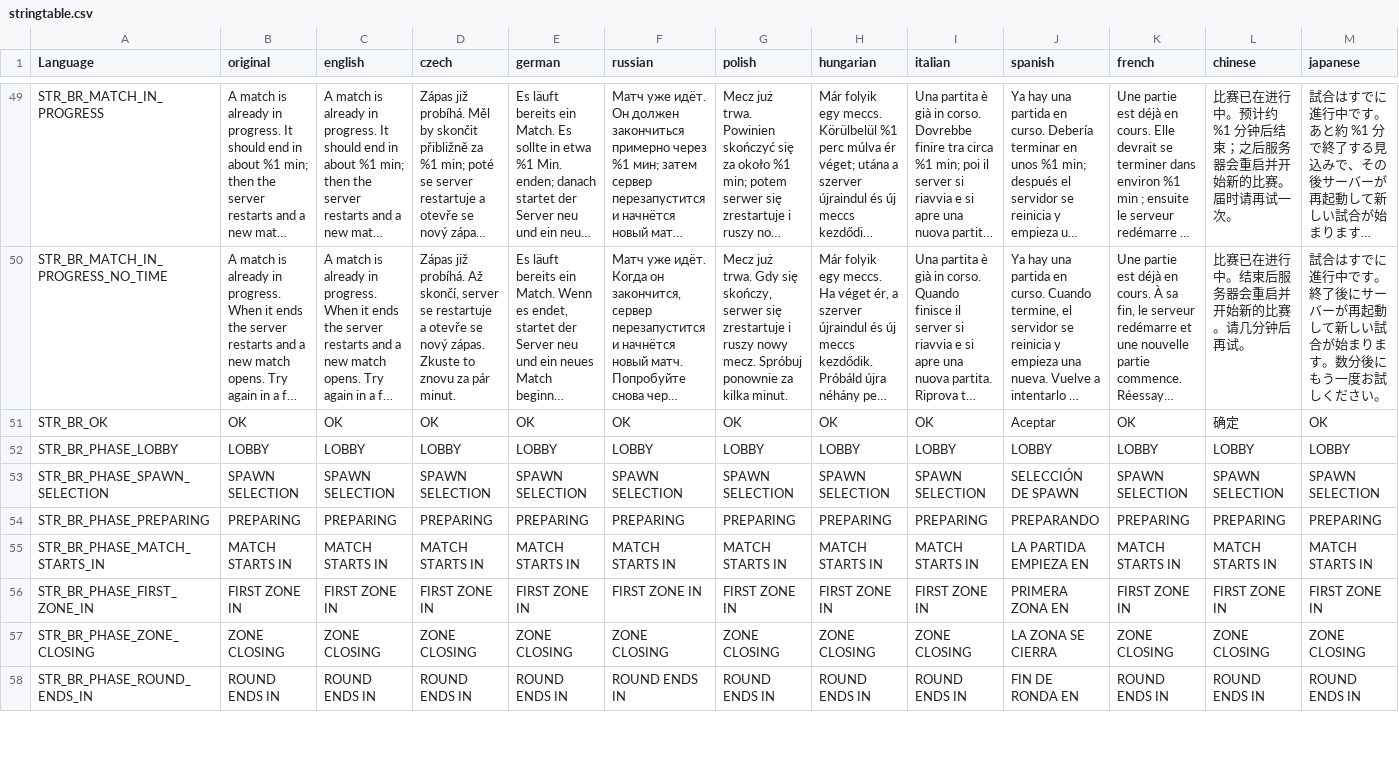
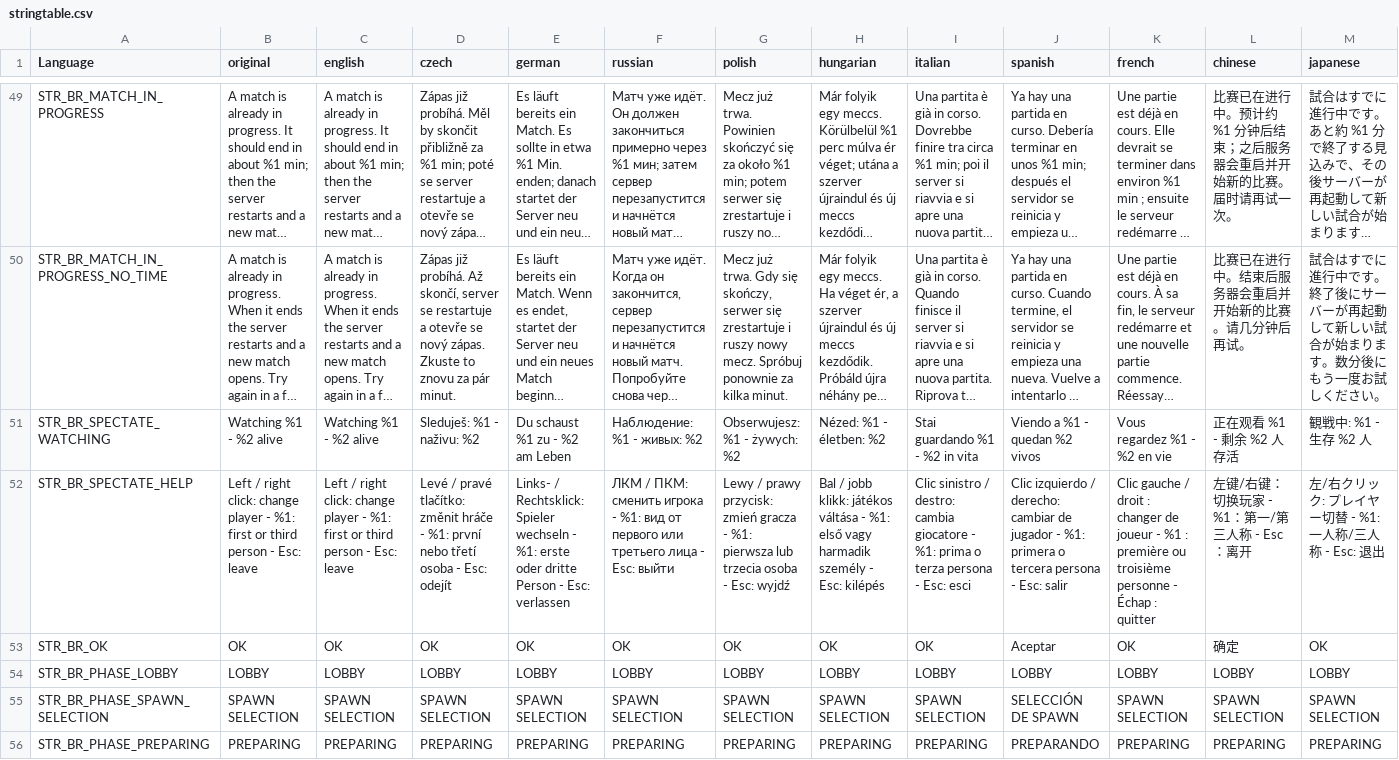
Before and after one commit to willy92wins/BattleRoyale, a CSV file: BattleRoyale/addons/languagecore/stringtable.csv, drawn as a sheet; only a part is shown, gaps mark what is left out; the shorter side is filled out with more unchanged rows; long unchanged cells end in …; rows hold the shown columns only; the diff names each change by its address in the sheet, - before the commit and + after, or states it on an @@ line.

```diff
--- a/BattleRoyale/addons/languagecore/stringtable.csv
+++ b/BattleRoyale/addons/languagecore/stringtable.csv
+row 51: STR_BR_SPECTATE_WATCHING | Watching %1 - %2 alive | Watching %1 - %2 alive | Sleduješ: %1 - naživu: %2 | Du schaust %1 zu - %2 am Leben | Наблюдение: %1 - живых: %2 | Obserwujesz: %1 - żywych: %2 | Nézed: %1 - életben: %2 | Stai guardando %1 - %2 in vita | Viendo a %1 - quedan %2 vivos | Vous regardez %1 - %2 en vie | 正在观看 %1 - 剩余 %2 人存活 | 観戦中: %1 - 生存 %2 人
+row 52: STR_BR_SPECTATE_HELP | Left / right click: change player - %1: first or third person - Esc: leave | Left / right click: change player - %1: first or third person - Esc: leave | Levé / pravé tlačítko: změnit hráče - %1: první nebo třetí osoba - Esc: odejít | Links- / Rechtsklick: Spieler wechseln - %1: erste oder dritte Person - Esc: verlassen | ЛКМ / ПКМ: сменить игрока - %1: вид от первого или третьего лица - Esc: выйти | Lewy / prawy przycisk: zmień gracza - %1: pierwsza lub trzecia osoba - Esc: wyjdź | Bal / jobb klikk: játékos váltása - %1: első vagy harmadik személy - Esc: kilépés | Clic sinistro / destro: cambia giocatore - %1: prima o terza persona - Esc: esci | Clic izquierdo / derecho: cambiar de jugador - %1: primera o tercera persona - Esc: salir | Clic gauche / droit : changer de joueur - %1 : première ou troisième personne - Échap : quitter | 左键/右键：切换玩家 - %1：第一/第三人称 - Esc：离开 | 左/右クリック: プレイヤー切替 - %1: 一人称/三人称 - Esc: 退出
```
Also changed, not shown: 9 other files.
